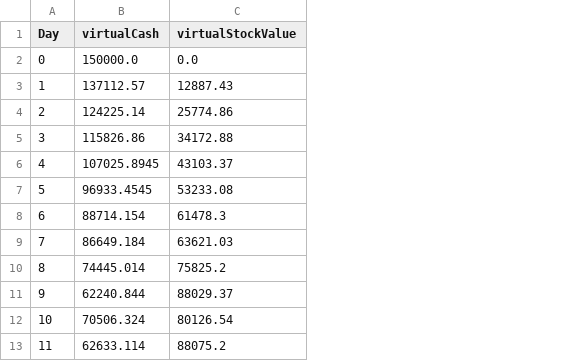
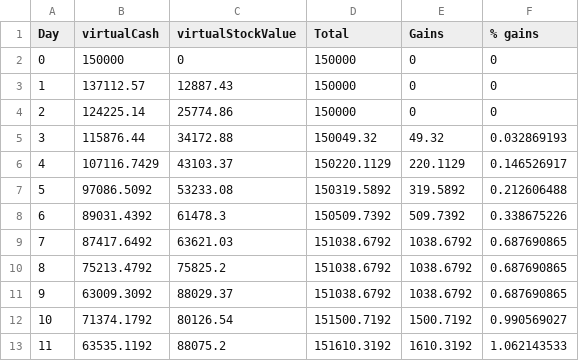
Before and after one commit to tanmatt/StockDataAnalysis, a CSV file: DailyPerformance.csv, drawn as a sheet; the diff names each change by its address in the sheet, - before the commit and + after, or states it on an @@ line.

Commit message:
Latest experiement. 1% gain in 11 days

```diff
--- a/DailyPerformance.csv
+++ b/DailyPerformance.csv
+column D (Total), rows 2-13: 150000 | 150000 | 150000 | 150049.32 | 150220.1129 | 150319.5892 | 150509.7392 | 151038.6792 | 151038.6792 | 151038.6792 | 151500.7192 | 151610.3192
+column E (Gains), rows 2-13: 0 | 0 | 0 | 49.32 | 220.1129 | 319.5892 | 509.7392 | 1038.6792 | 1038.6792 | 1038.6792 | 1500.7192 | 1610.3192
+column F (% gains), rows 2-13: 0 | 0 | 0 | 0.032869193 | 0.146526917 | 0.212606488 | 0.338675226 | 0.687690865 | 0.687690865 | 0.687690865 | 0.990569027 | 1.062143533
-B2 (virtualCash): 150000.0
+B2 (virtualCash): 150000
-C2 (virtualStockValue): 0.0
+C2 (virtualStockValue): 0
-B5 (virtualCash): 115826.86
+B5 (virtualCash): 115876.44
-B6 (virtualCash): 107025.8945
+B6 (virtualCash): 107116.7429
-B7 (virtualCash): 96933.4545
+B7 (virtualCash): 97086.5092
-B8 (virtualCash): 88714.154
+B8 (virtualCash): 89031.4392
-B9 (virtualCash): 86649.184
+B9 (virtualCash): 87417.6492
-B10 (virtualCash): 74445.014
+B10 (virtualCash): 75213.4792
-B11 (virtualCash): 62240.844
+B11 (virtualCash): 63009.3092
-B12 (virtualCash): 70506.324
+B12 (virtualCash): 71374.1792
-B13 (virtualCash): 62633.114
+B13 (virtualCash): 63535.1192
```
